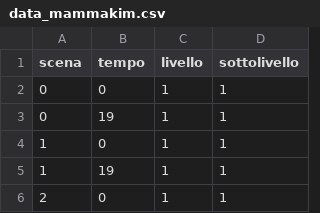
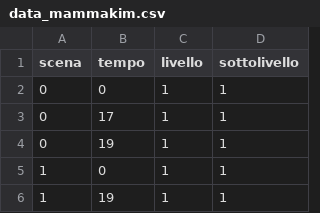
Before and after one commit to filippomirandola/parasite, a CSV file: data/data_mammakim.csv, drawn as a sheet; only a part is shown; the shorter side is filled out with more unchanged rows.

```diff
--- a/data/data_mammakim.csv
+++ b/data/data_mammakim.csv
@@ -2,2 +2,3 @@ scena,tempo,livello,sottolivello
 0,0,1,1
+0,17,1,1
 0,19,1,1
```
Also changed, not shown: data/data_jessica.csv, data/data_pietra.csv, 44 other files.
